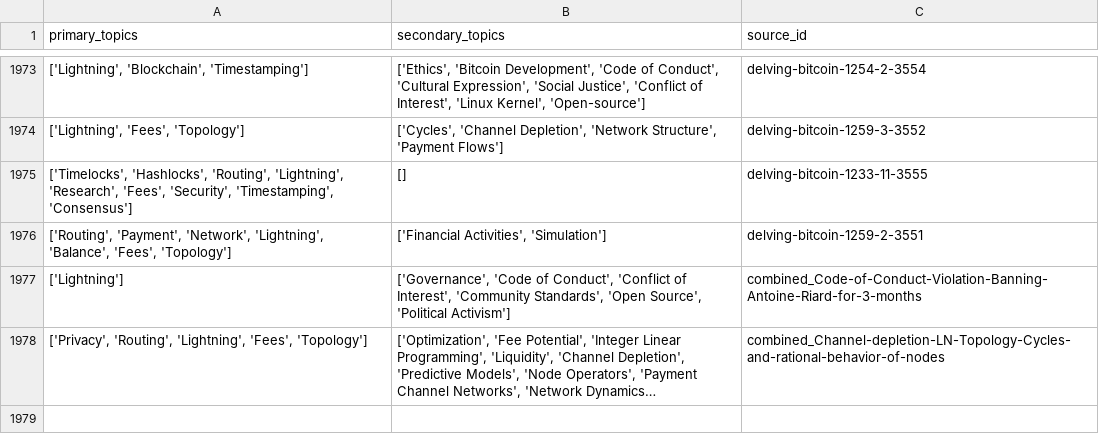
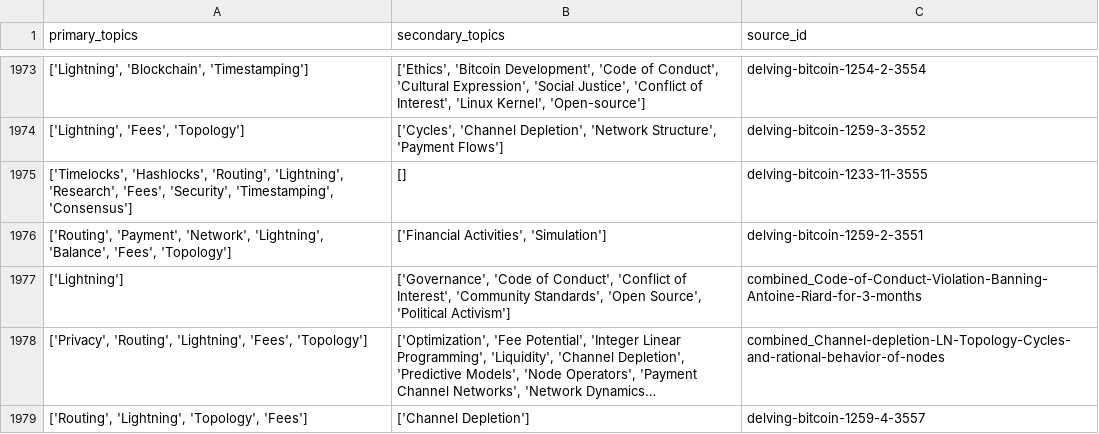
Before and after one commit to bitcoinsearch/llm-fine-tuning, a CSV file: gpt_output/topic_modeling_delvingbitcoin.org.csv, drawn as a sheet; only a part is shown, gaps mark what is left out; long unchanged cells end in …; the diff names each change by its address in the sheet, - before the commit and + after, or states it on an @@ line.

Commit message:
Updated csv files with topics from latest ES docs

```diff
--- a/gpt_output/topic_modeling_delvingbitcoin.org.csv
+++ b/gpt_output/topic_modeling_delvingbitcoin.org.csv
+row 1979: ['Routing', 'Lightning', 'Topology', 'Fees'] | ['Channel Depletion'] | delving-bitcoin-1259-4-3557
```
